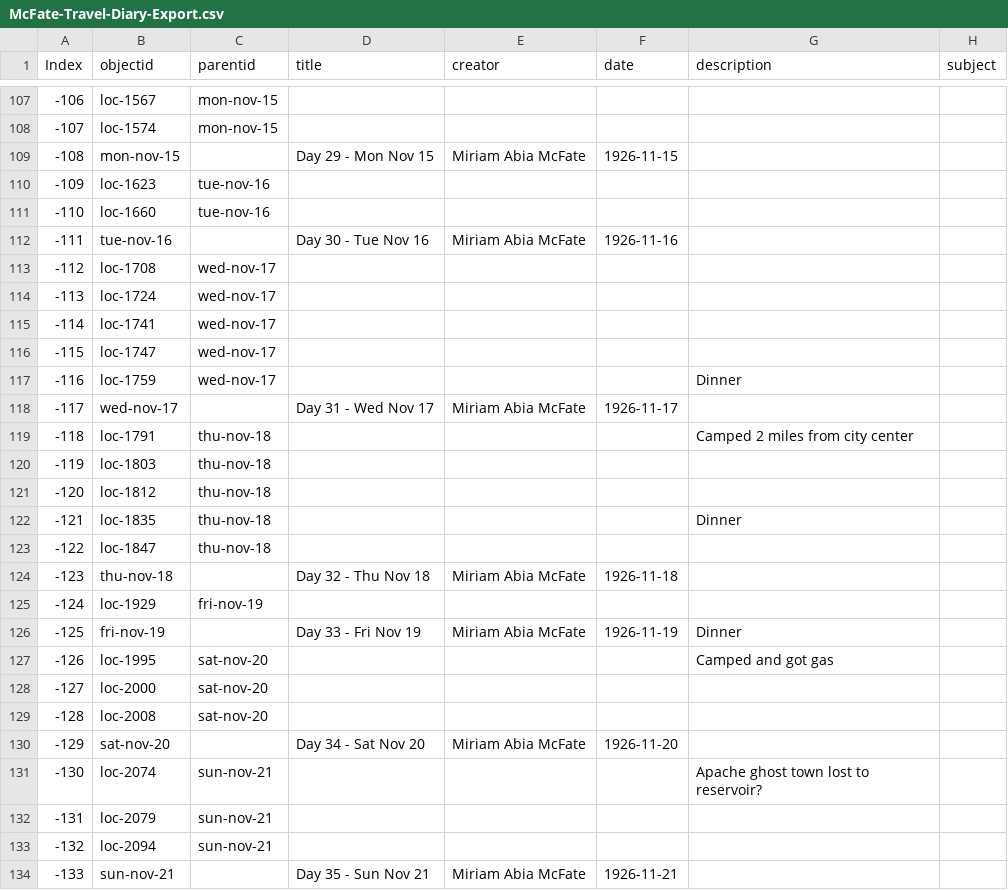
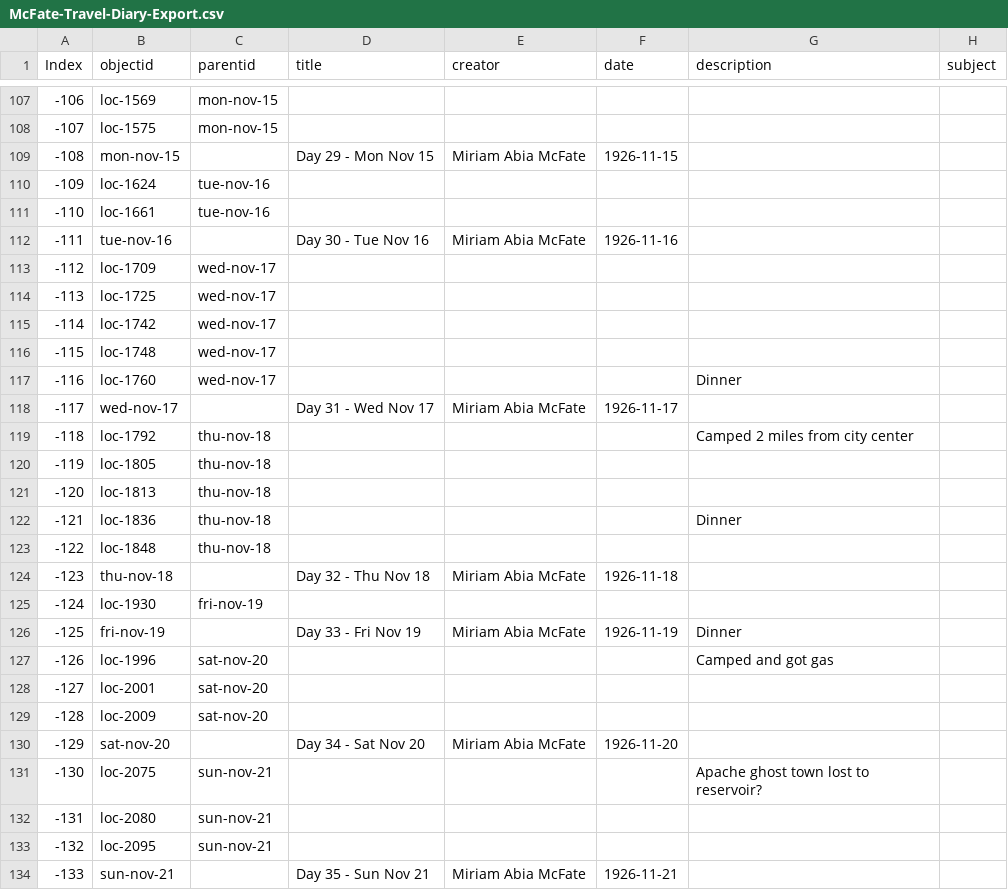
Before and after one commit to SummittDweller/1926-miriam-mcfate-journal, a CSV file: _data/McFate-Travel-Diary-Export.csv, drawn as a sheet; only a part is shown, gaps mark what is left out; the diff covers the shown part only; the diff names each change by its address in the sheet, - before the commit and + after, or states it on an @@ line.

```diff
--- a/_data/McFate-Travel-Diary-Export.csv
+++ b/_data/McFate-Travel-Diary-Export.csv
-B107 (objectid): loc-1567
+B107 (objectid): loc-1569
-B108 (objectid): loc-1574
+B108 (objectid): loc-1575
-B110 (objectid): loc-1623
+B110 (objectid): loc-1624
-B111 (objectid): loc-1660
+B111 (objectid): loc-1661
-B113 (objectid): loc-1708
+B113 (objectid): loc-1709
-B114 (objectid): loc-1724
+B114 (objectid): loc-1725
-B115 (objectid): loc-1741
+B115 (objectid): loc-1742
-B116 (objectid): loc-1747
+B116 (objectid): loc-1748
-B117 (objectid): loc-1759
+B117 (objectid): loc-1760
-B119 (objectid): loc-1791
+B119 (objectid): loc-1792
-B120 (objectid): loc-1803
+B120 (objectid): loc-1805
-B121 (objectid): loc-1812
+B121 (objectid): loc-1813
-B122 (objectid): loc-1835
+B122 (objectid): loc-1836
-B123 (objectid): loc-1847
+B123 (objectid): loc-1848
-B125 (objectid): loc-1929
+B125 (objectid): loc-1930
-B127 (objectid): loc-1995
+B127 (objectid): loc-1996
-B128 (objectid): loc-2000
+B128 (objectid): loc-2001
-B129 (objectid): loc-2008
+B129 (objectid): loc-2009
-B131 (objectid): loc-2074
+B131 (objectid): loc-2075
-B132 (objectid): loc-2079
+B132 (objectid): loc-2080
-B133 (objectid): loc-2094
+B133 (objectid): loc-2095
```
Also changed, not shown: 78 edited cells elsewhere in this file.
